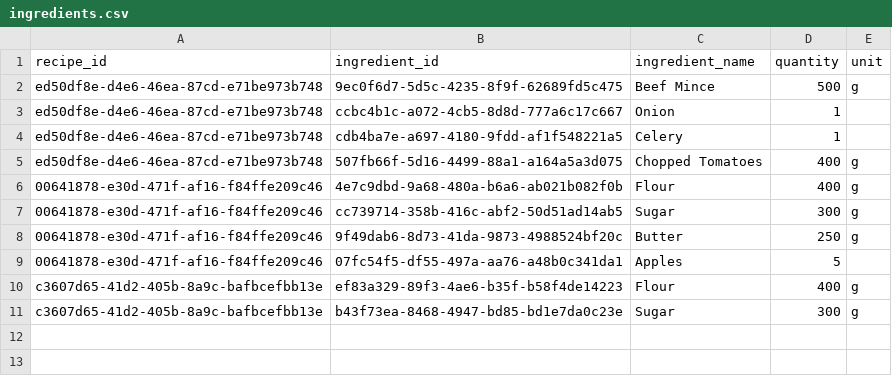
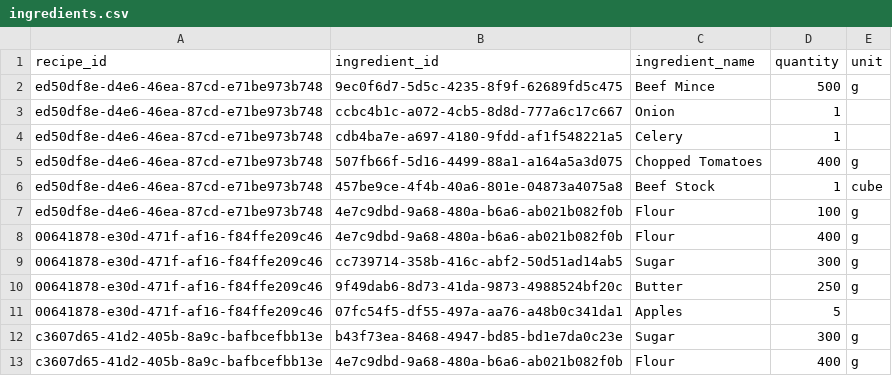
Before and after one commit to tom-stavert/Shopping_Website, a CSV file: backend/ingredients.csv, drawn as a sheet; removed rows and columns are numbered as before the commit, all else as after; the diff names each change by its address in the sheet, - before the commit and + after, or states it on an @@ line.

Commit message:
Added function to check if ingredient is in the ingredients database, and if so assign it the same ID

```diff
--- a/backend/ingredients.csv
+++ b/backend/ingredients.csv
+row 6: ed50df8e-d4e6-46ea-87cd-e71be973b748 | 457be9ce-4f4b-40a6-801e-04873a4075a8 | Beef Stock | 1 | cube
+row 7: ed50df8e-d4e6-46ea-87cd-e71be973b748 | 4e7c9dbd-9a68-480a-b6a6-ab021b082f0b | Flour | 100 | g
-row 10: c3607d65-41d2-405b-8a9c-bafbcefbb13e | ef83a329-89f3-4ae6-b35f-b58f4de14223 | Flour | 400 | g
+row 13: c3607d65-41d2-405b-8a9c-bafbcefbb13e | 4e7c9dbd-9a68-480a-b6a6-ab021b082f0b | Flour | 400 | g
```
Also changed, not shown: 1 other file.
